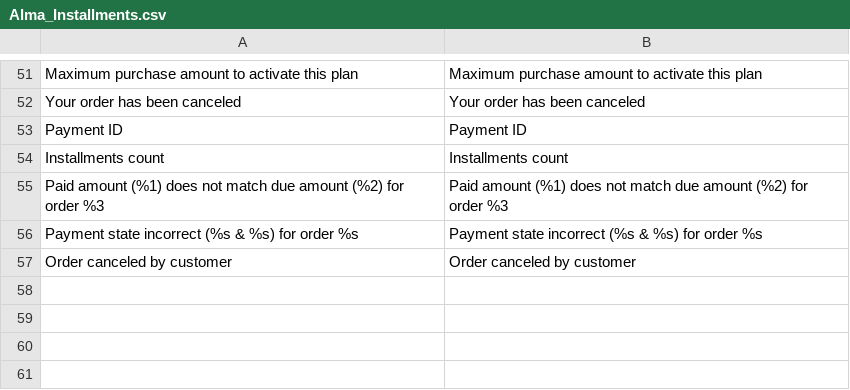
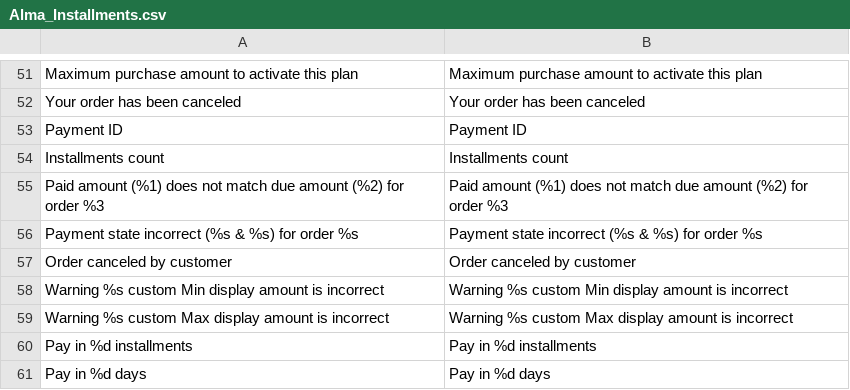
Before and after one commit to alma/alma-installments-magento1, a CSV file: src/app/locale/en_US/Alma_Installments.csv, drawn as a sheet; only a part is shown, gaps mark what is left out; the diff names each change by its address in the sheet, - before the commit and + after, or states it on an @@ line.

Commit message:
feat: add translation in eu_US

```diff
--- a/src/app/locale/en_US/Alma_Installments.csv
+++ b/src/app/locale/en_US/Alma_Installments.csv
+row 58: Warning %s custom Min display amount is incorrect | Warning %s custom Min display amount is incorrect
+row 59: Warning %s custom Max display amount is incorrect | Warning %s custom Max display amount is incorrect
+row 60: Pay in %d installments | Pay in %d installments
+row 61: Pay in %d days | Pay in %d days
```
